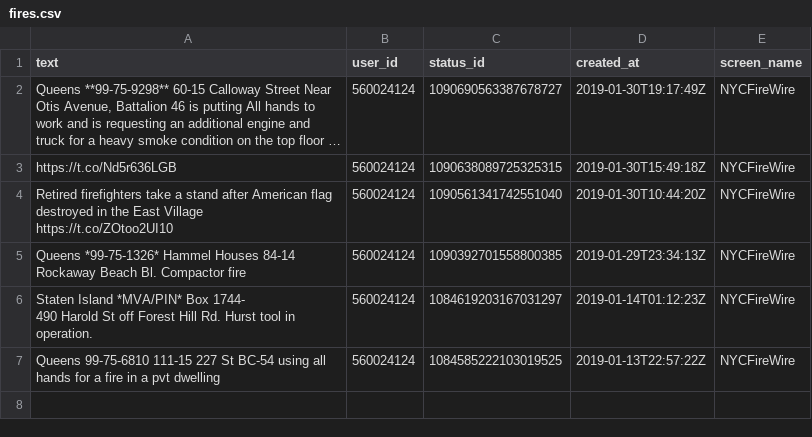
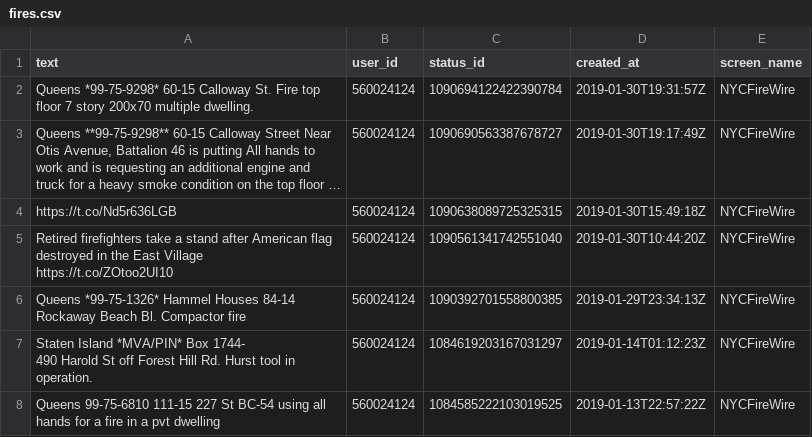
Before and after one commit to aedobbyn/nyc-fires, a CSV file: data/raw/fires.csv, drawn as a sheet; long unchanged cells end in …; the diff names each change by its address in the sheet, - before the commit and + after, or states it on an @@ line.

Commit message:
fix lots o fires file path

```diff
--- a/data/raw/fires.csv
+++ b/data/raw/fires.csv
+row 2: Queens *99-75-9298* 60-15 Calloway St. Fire top floor 7 story 200x70 multiple dwelling. | 560024124 | 1090694122422390784 | 2019-01-30T19:31:57Z | NYCFireWire
```
Also changed, not shown: 3 other files.
